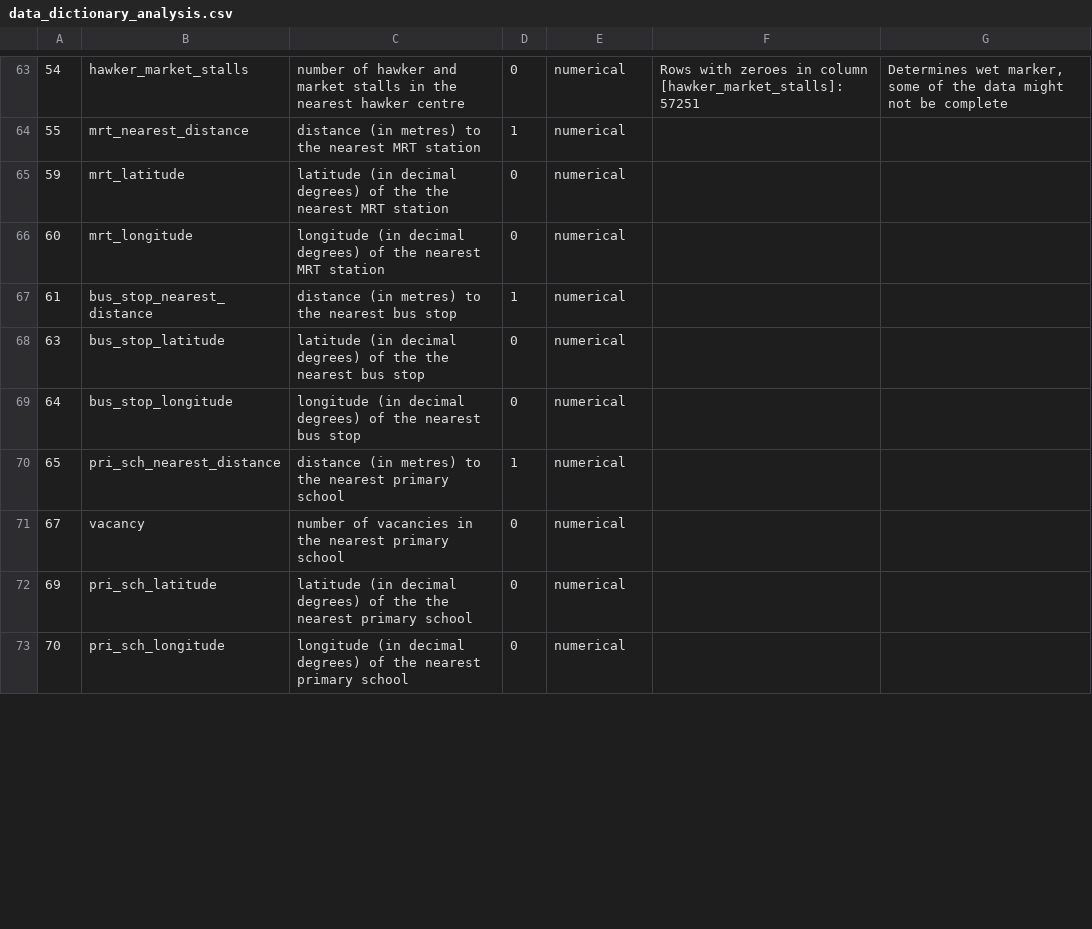
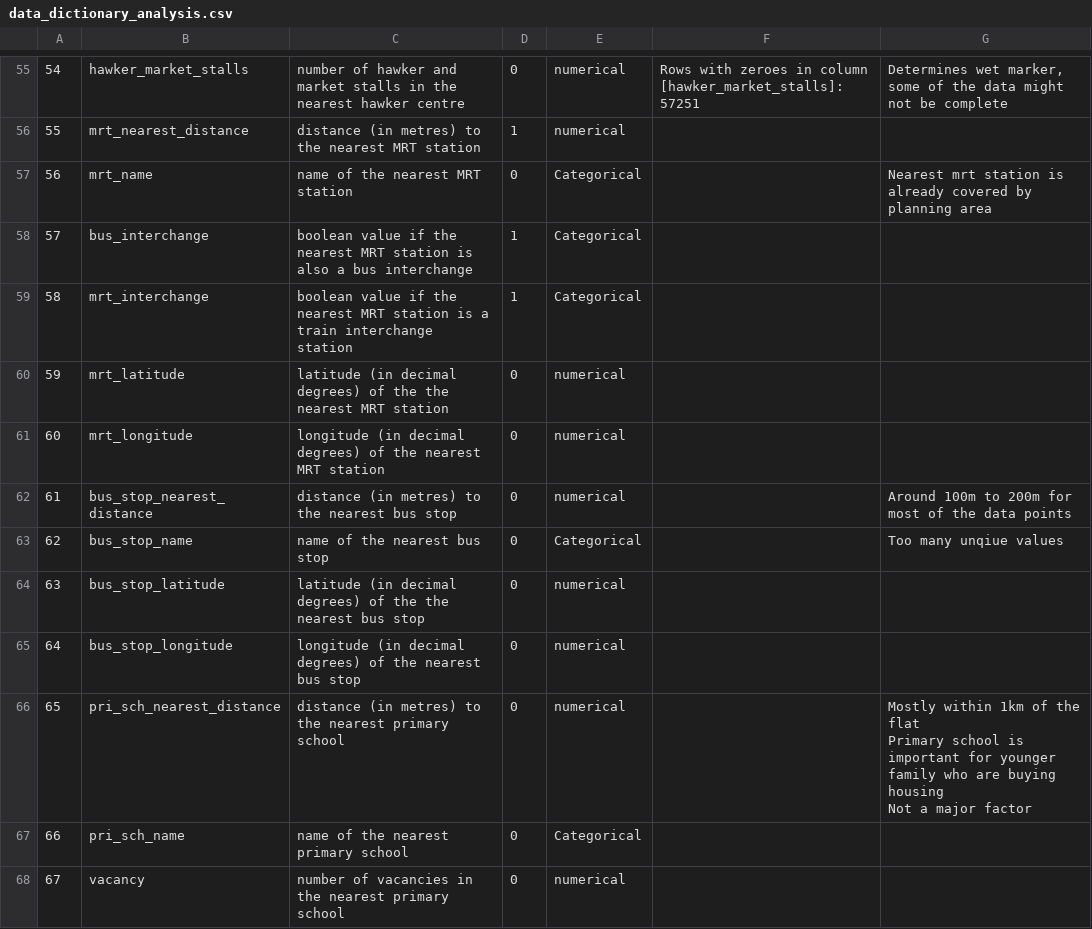
Before and after one commit to Luke-zm/DSI_Proj, a CSV file: project_2/datasets/data_dictionary_analysis.csv, drawn as a sheet; only a part is shown, gaps mark what is left out; the shorter side is filled out with more unchanged rows; addresses are those after the commit; ↵ is a line break in a cell; the diff covers the shown part only; the diff names each change by its address in the sheet, - before the commit and + after, or states it on an @@ line.

```diff
--- a/project_2/datasets/data_dictionary_analysis.csv
+++ b/project_2/datasets/data_dictionary_analysis.csv
+row 57: 56 | mrt_name | name of the nearest MRT station | 0 | Categorical |  | Nearest mrt station is already covered by planning area
@@ row 19 moved to row 58: 57 @@
@@ row 20 moved to row 59: 58 @@
-D62: 1
+D62: 0
-G62: (empty)
+G62: Around 100m to 200m for most of the data points
+row 63: 62 | bus_stop_name | name of the nearest bus stop | 0 | Categorical |  | Too many unqiue values
-D66: 1
+D66: 0
-G66: (empty)
+G66: Mostly within 1km of the flat ↵ Primary school is important for younger family who are buying housing ↵ Not a major factor
+row 67: 66 | pri_sch_name | name of the nearest primary school | 0 | Categorical
```
Also changed, not shown: 11 added rows, 13 removed rows, 9 moved rows and 9 edited cells elsewhere in this file, 6 other files.
